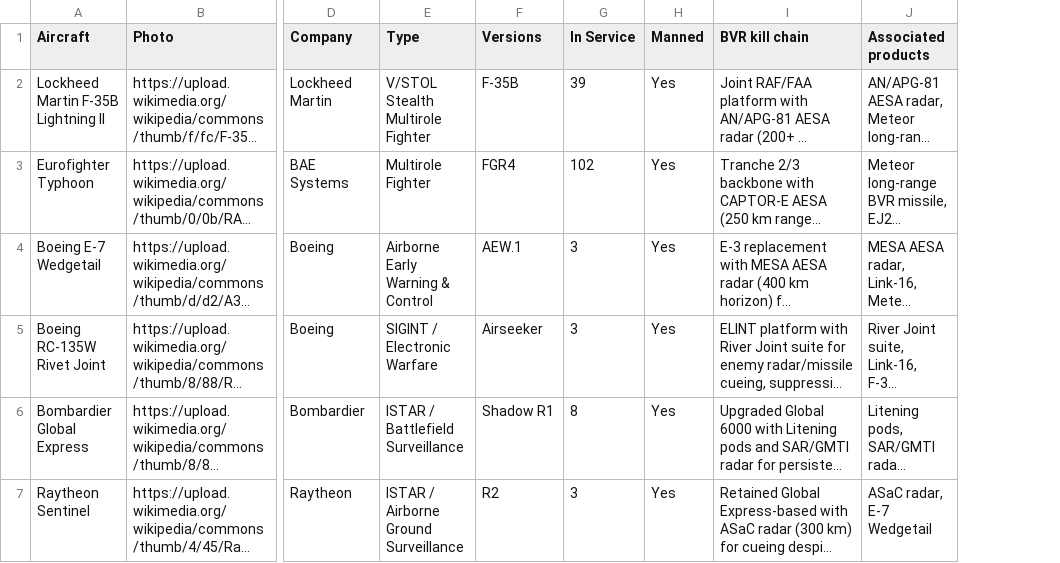
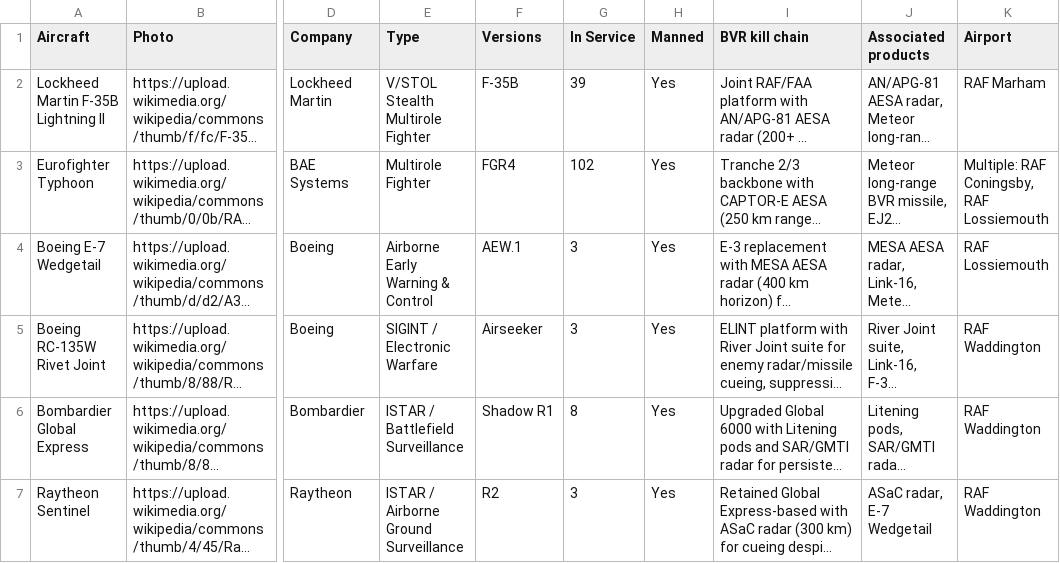
Before and after one commit to ayeeff/aircombat, a CSV file: data/uk.csv, drawn as a sheet; only a part is shown, gaps mark what is left out; long unchanged cells end in …; the diff covers the shown part only; the diff names each change by its address in the sheet, - before the commit and + after, or states it on an @@ line.

Commit message:
Update uk.csv

```diff
--- a/data/uk.csv
+++ b/data/uk.csv
+column K (Airport), rows 2-7: RAF Marham | Multiple: RAF Coningsby, RAF Lossiemouth | RAF Lossiemouth | RAF Waddington | RAF Waddington | RAF Waddington
```
Also changed, not shown: 1 removed row and 1 edited cell elsewhere in this file.
